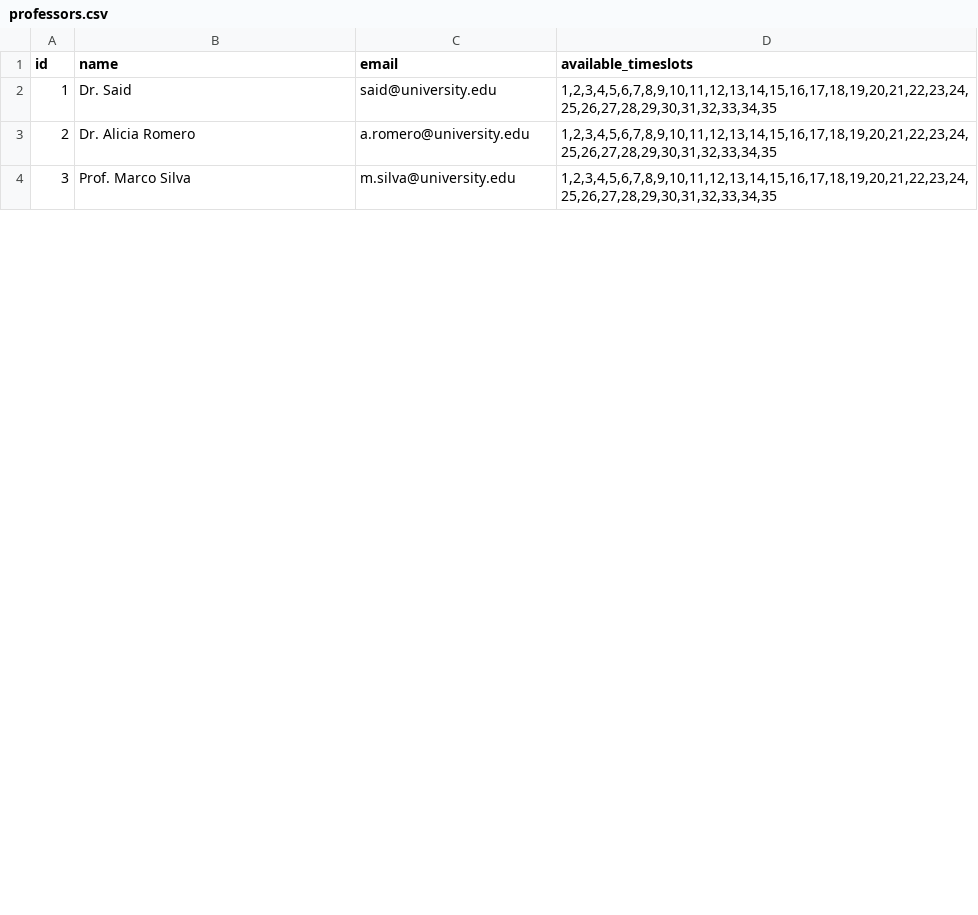
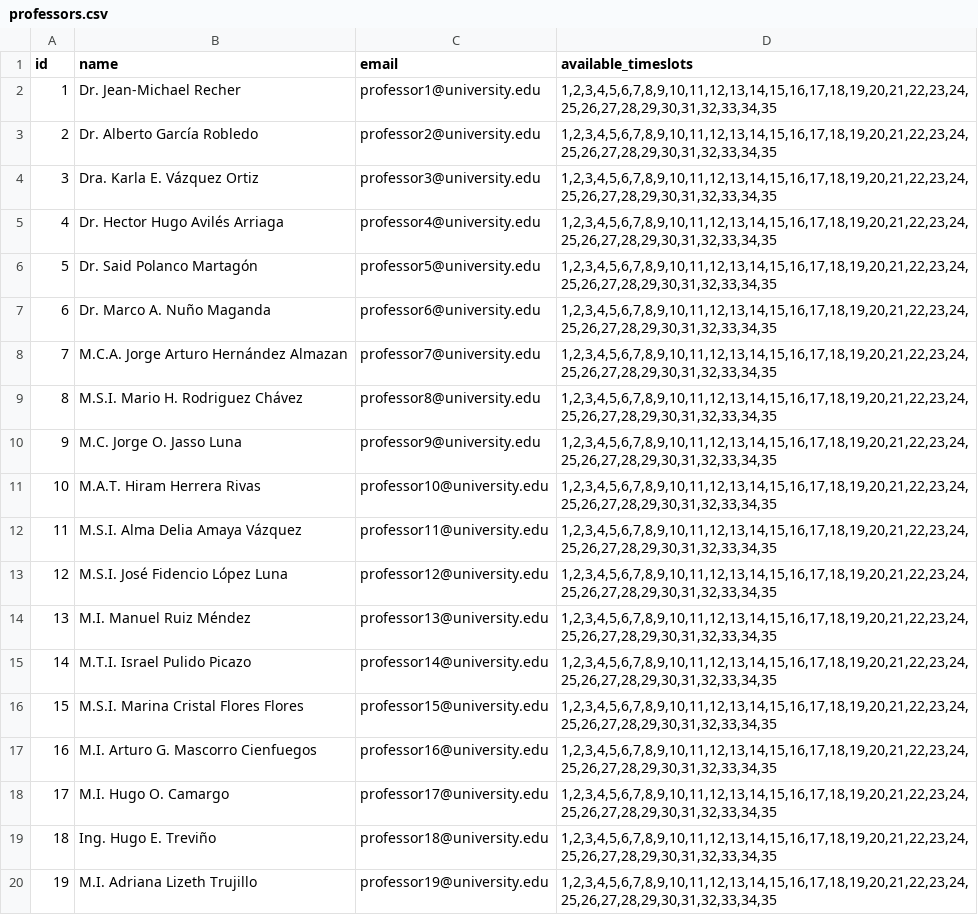
Before and after one commit to AngelCS0124/proyect-utp, a CSV file: sample_data/professors.csv, drawn as a sheet; only a part is shown; removed rows and columns are numbered as before the commit, all else as after; the diff covers the shown part only; the diff names each change by its address in the sheet, - before the commit and + after, or states it on an @@ line.

```diff
--- a/sample_data/professors.csv
+++ b/sample_data/professors.csv
-row 2: 1 | Dr. Said | said@university.edu | 1,2,3,4,5,6,7,8,9,10,11,12,13,14,15,16,17,18,19,20,21,22,23,24,25,26,27,28,29,30,31,32,33,34,35
+row 2: 1 | Dr. Jean-Michael Recher | professor1@university.edu | 1,2,3,4,5,6,7,8,9,10,11,12,13,14,15,16,17,18,19,20,21,22,23,24,25,26,27,28,29,30,31,32,33,34,35
-B3 (name): Dr. Alicia Romero
+B3 (name): Dr. Alberto García Robledo
-C3 (email): a.romero@university.edu
+C3 (email): professor2@university.edu
+row 4: 3 | Dra. Karla E. Vázquez Ortiz | professor3@university.edu | 1,2,3,4,5,6,7,8,9,10,11,12,13,14,15,16,17,18,19,20,21,22,23,24,25,26,27,28,29,30,31,32,33,34,35
+row 5: 4 | Dr. Hector Hugo Avilés Arriaga | professor4@university.edu | 1,2,3,4,5,6,7,8,9,10,11,12,13,14,15,16,17,18,19,20,21,22,23,24,25,26,27,28,29,30,31,32,33,34,35
@@ column A (id) renumbered between rows 6 and 28 @@
-B6 (name): Prof. Marco Silva
+B6 (name): Dr. Said Polanco Martagón
-C6 (email): m.silva@university.edu
+C6 (email): professor5@university.edu
+row 7: 6 | Dr. Marco A. Nuño Maganda | professor6@university.edu | 1,2,3,4,5,6,7,8,9,10,11,12,13,14,15,16,17,18,19,20,21,22,23,24,25,26,27,28,29,30,31,32,33,34,35
+row 8: 7 | M.C.A. Jorge Arturo Hernández Almazan | professor7@university.edu | 1,2,3,4,5,6,7,8,9,10,11,12,13,14,15,16,17,18,19,20,21,22,23,24,25,26,27,28,29,30,31,32,33,34,35
+row 9: 8 | M.S.I. Mario H. Rodriguez Chávez | professor8@university.edu | 1,2,3,4,5,6,7,8,9,10,11,12,13,14,15,16,17,18,19,20,21,22,23,24,25,26,27,28,29,30,31,32,33,34,35
+row 10: 9 | M.C. Jorge O. Jasso Luna | professor9@university.edu | 1,2,3,4,5,6,7,8,9,10,11,12,13,14,15,16,17,18,19,20,21,22,23,24,25,26,27,28,29,30,31,32,33,34,35
+row 11: 10 | M.A.T. Hiram Herrera Rivas | professor10@university.edu | 1,2,3,4,5,6,7,8,9,10,11,12,13,14,15,16,17,18,19,20,21,22,23,24,25,26,27,28,29,30,31,32,33,34,35
+row 12: 11 | M.S.I. Alma Delia Amaya Vázquez | professor11@university.edu | 1,2,3,4,5,6,7,8,9,10,11,12,13,14,15,16,17,18,19,20,21,22,23,24,25,26,27,28,29,30,31,32,33,34,35
+row 13: 12 | M.S.I. José Fidencio López Luna | professor12@university.edu | 1,2,3,4,5,6,7,8,9,10,11,12,13,14,15,16,17,18,19,20,21,22,23,24,25,26,27,28,29,30,31,32,33,34,35
+row 14: 13 | M.I. Manuel Ruiz Méndez | professor13@university.edu | 1,2,3,4,5,6,7,8,9,10,11,12,13,14,15,16,17,18,19,20,21,22,23,24,25,26,27,28,29,30,31,32,33,34,35
+row 15: 14 | M.T.I. Israel Pulido Picazo | professor14@university.edu | 1,2,3,4,5,6,7,8,9,10,11,12,13,14,15,16,17,18,19,20,21,22,23,24,25,26,27,28,29,30,31,32,33,34,35
+row 16: 15 | M.S.I. Marina Cristal Flores Flores | professor15@university.edu | 1,2,3,4,5,6,7,8,9,10,11,12,13,14,15,16,17,18,19,20,21,22,23,24,25,26,27,28,29,30,31,32,33,34,35
+row 17: 16 | M.I. Arturo G. Mascorro Cienfuegos | professor16@university.edu | 1,2,3,4,5,6,7,8,9,10,11,12,13,14,15,16,17,18,19,20,21,22,23,24,25,26,27,28,29,30,31,32,33,34,35
+row 18: 17 | M.I. Hugo O. Camargo | professor17@university.edu | 1,2,3,4,5,6,7,8,9,10,11,12,13,14,15,16,17,18,19,20,21,22,23,24,25,26,27,28,29,30,31,32,33,34,35
+row 19: 18 | Ing. Hugo E. Treviño | professor18@university.edu | 1,2,3,4,5,6,7,8,9,10,11,12,13,14,15,16,17,18,19,20,21,22,23,24,25,26,27,28,29,30,31,32,33,34,35
+row 20: 19 | M.I. Adriana Lizeth Trujillo | professor19@university.edu | 1,2,3,4,5,6,7,8,9,10,11,12,13,14,15,16,17,18,19,20,21,22,23,24,25,26,27,28,29,30,31,32,33,34,35
```
Also changed, not shown: 10 added rows and 4 edited cells elsewhere in this file, sample_data/courses.csv, 19 other files.
